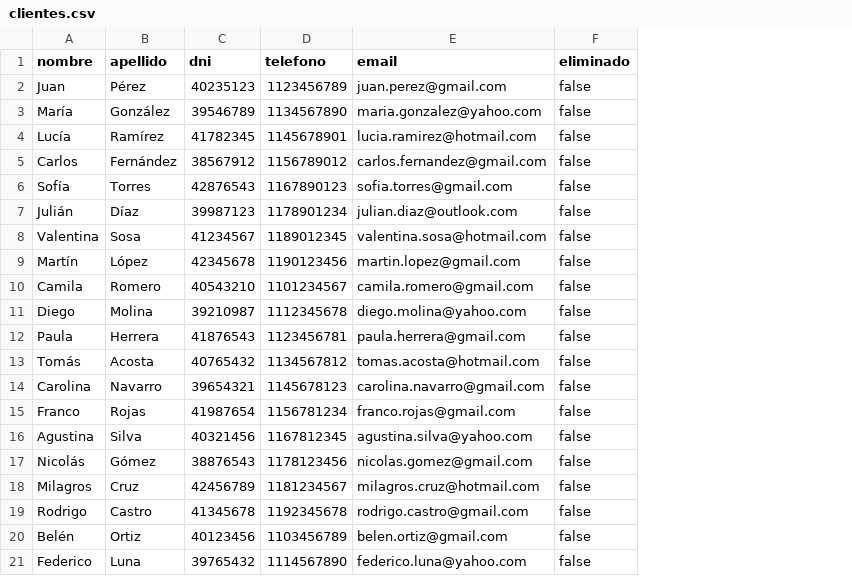
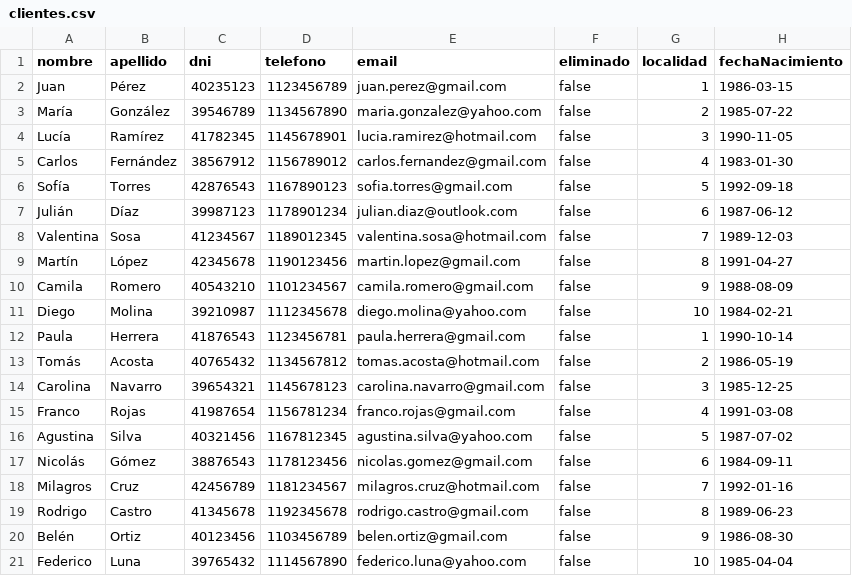
Before and after one commit to cr1571an/Tpi-ProgramacionII, a CSV file: inputData/clientes.csv, drawn as a sheet; the diff names each change by its address in the sheet, - before the commit and + after, or states it on an @@ line.

```diff
--- a/inputData/clientes.csv
+++ b/inputData/clientes.csv
+column G (localidad), rows 2-21: 1 | 2 | 3 | 4 | 5 | 6 | 7 | 8 | 9 | 10 | 1 | 2 | 3 | 4 | 5 | 6 | 7 | 8 | 9 | 10
+column H (fechaNacimiento), rows 2-21: 1986-03-15 | 1985-07-22 | 1990-11-05 | 1983-01-30 | 1992-09-18 | 1987-06-12 | 1989-12-03 | 1991-04-27 | 1988-08-09 | 1984-02-21 | 1990-10-14 | 1986-05-19 | 1985-12-25 | 1991-03-08 | 1987-07-02 | 1984-09-11 | 1992-01-16 | 1989-06-23 | 1986-08-30 | 1985-04-04
```
Also changed, not shown: inputData/pagos.csv, 12 other files.
